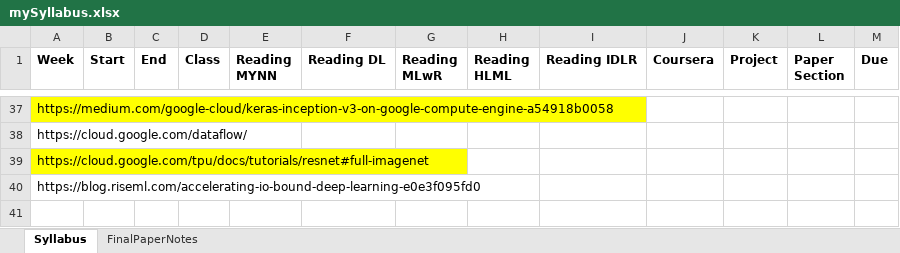
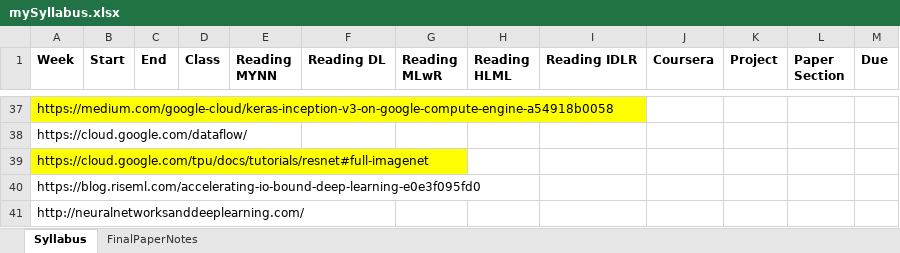
Before and after one commit to wwells/CUNY_DATA_698, an Excel workbook: mySyllabus.xlsx, sheet Syllabus, drawn as a sheet; only a part is shown, gaps mark what is left out; values as stored, in another font and other column widths than the file's, no borders; the diff names each change by its address in the sheet, - before the commit and + after, or states it on an @@ line.

```diff
--- a/mySyllabus.xlsx (sheet Syllabus)
+++ b/mySyllabus.xlsx (sheet Syllabus)
+row 41: http://neuralnetworksanddeeplearning.com/
```
Also changed, not shown: 9 other files.
